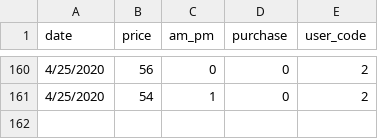
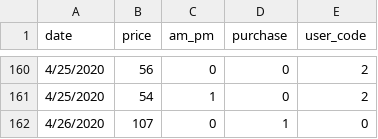
Before and after one commit to ljiang95/animal-crossing-new-horizons-turnip-price, a CSV file: data/turnip_price.csv, drawn as a sheet; only a part is shown, gaps mark what is left out.

Commit message:
Updated on 2020-04-26

```diff
--- a/data/turnip_price.csv
+++ b/data/turnip_price.csv
@@ -161 +161,2 @@
 4/25/2020,54,1,0,2
+4/26/2020,107,0,1,0
```
